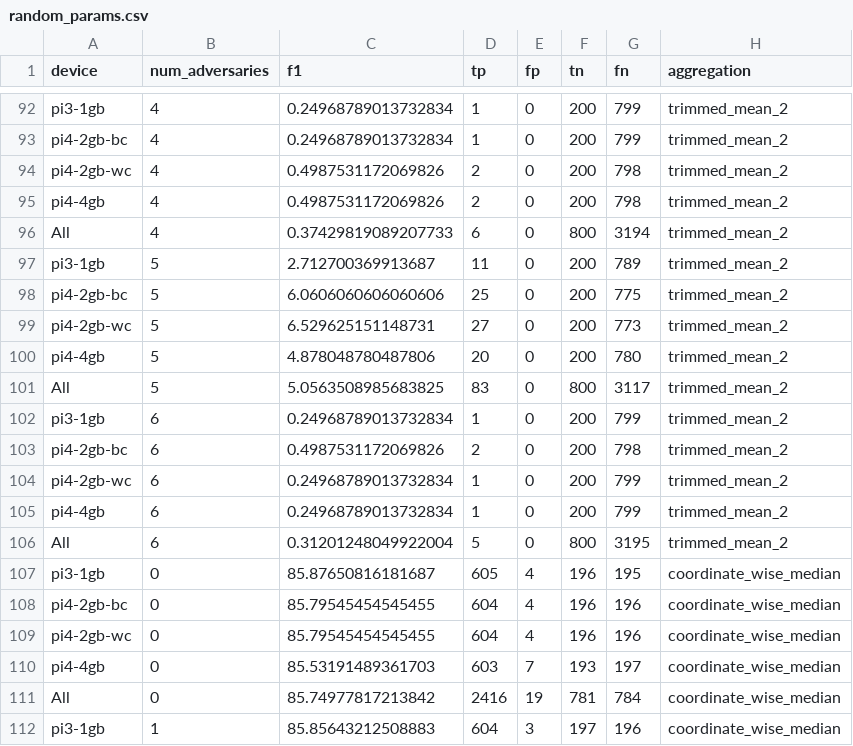
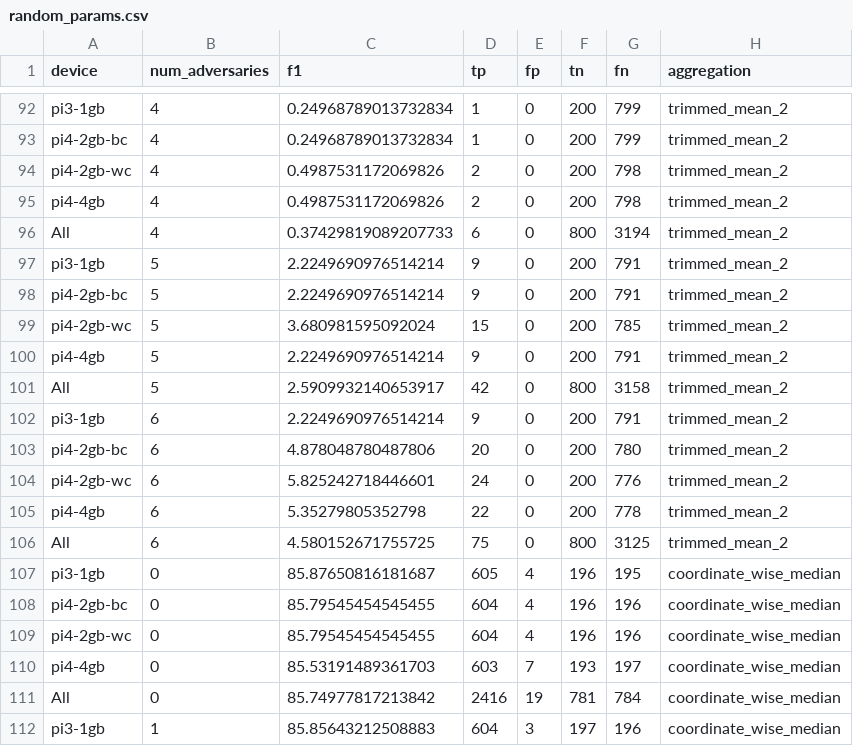
Before and after one commit to Leitou/map-experiment, a CSV file: federated_anomaly_detection_adversarial/random_params.csv, drawn as a sheet; only a part is shown, gaps mark what is left out; the diff covers the shown part only.

```diff
--- a/federated_anomaly_detection_adversarial/random_params.csv
+++ b/federated_anomaly_detection_adversarial/random_params.csv
@@ -96,12 +96,12 @@ pi4-4gb,4,0.4987531172069826,2,0,200,798,trimmed_mean_2
 All,4,0.37429819089207733,6,0,800,3194,trimmed_mean_2
-pi3-1gb,5,2.712700369913687,11,0,200,789,trimmed_mean_2
-pi4-2gb-bc,5,6.0606060606060606,25,0,200,775,trimmed_mean_2
-pi4-2gb-wc,5,6.529625151148731,27,0,200,773,trimmed_mean_2
-pi4-4gb,5,4.878048780487806,20,0,200,780,trimmed_mean_2
-All,5,5.0563508985683825,83,0,800,3117,trimmed_mean_2
-pi3-1gb,6,0.24968789013732834,1,0,200,799,trimmed_mean_2
-pi4-2gb-bc,6,0.4987531172069826,2,0,200,798,trimmed_mean_2
-pi4-2gb-wc,6,0.24968789013732834,1,0,200,799,trimmed_mean_2
-pi4-4gb,6,0.24968789013732834,1,0,200,799,trimmed_mean_2
-All,6,0.31201248049922004,5,0,800,3195,trimmed_mean_2
+pi3-1gb,5,2.2249690976514214,9,0,200,791,trimmed_mean_2
+pi4-2gb-bc,5,2.2249690976514214,9,0,200,791,trimmed_mean_2
+pi4-2gb-wc,5,3.680981595092024,15,0,200,785,trimmed_mean_2
+pi4-4gb,5,2.2249690976514214,9,0,200,791,trimmed_mean_2
+All,5,2.5909932140653917,42,0,800,3158,trimmed_mean_2
+pi3-1gb,6,2.2249690976514214,9,0,200,791,trimmed_mean_2
+pi4-2gb-bc,6,4.878048780487806,20,0,200,780,trimmed_mean_2
+pi4-2gb-wc,6,5.825242718446601,24,0,200,776,trimmed_mean_2
+pi4-4gb,6,5.35279805352798,22,0,200,778,trimmed_mean_2
+All,6,4.580152671755725,75,0,800,3125,trimmed_mean_2
 pi3-1gb,0,85.87650816181687,605,4,196,195,coordinate_wise_median
```
Also changed, not shown: 73 edited cells elsewhere in this file, federated_anomaly_detection_adversarial/attack_injection.csv, federated_anomaly_detection_adversarial/model_cancelling.csv, 12 other files.
